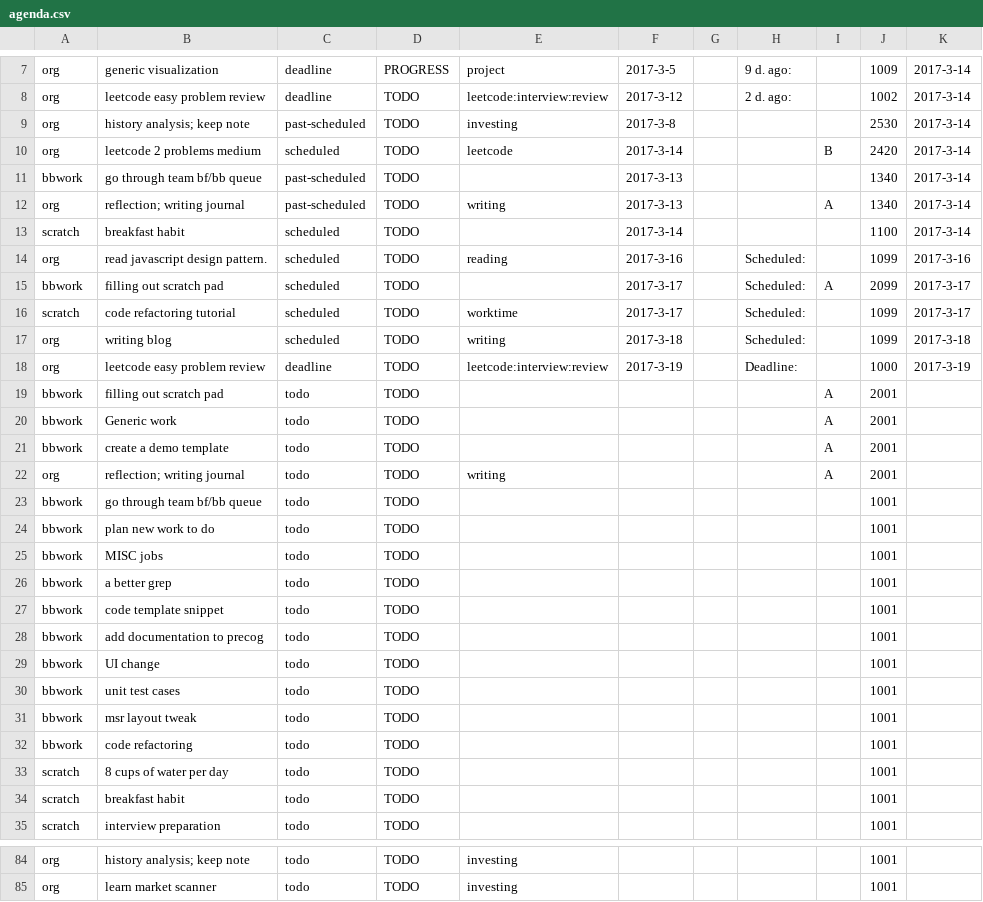
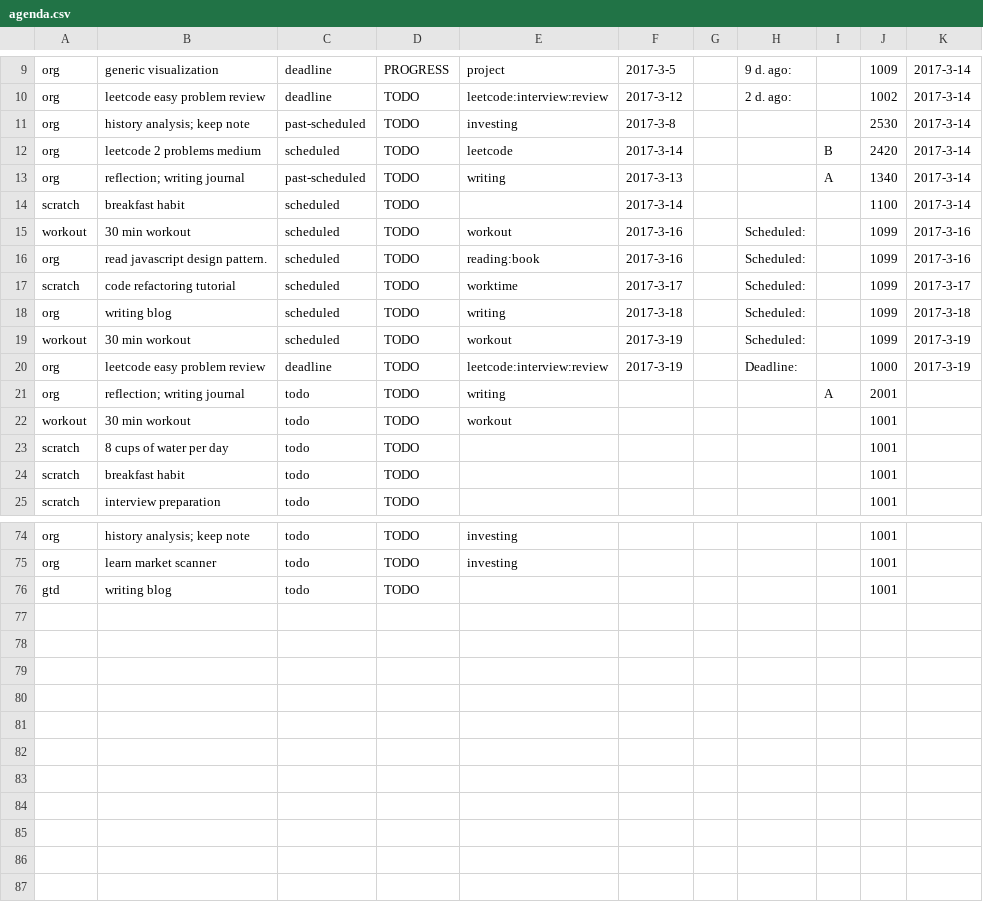
Before and after one commit to ggppwx/note, a CSV file: csv/agenda.csv, drawn as a sheet; only a part is shown, gaps mark what is left out; the diff covers the shown part only.

```diff
--- a/csv/agenda.csv
+++ b/csv/agenda.csv
@@ -10,24 +12,12 @@ org,history analysis; keep note,past-scheduled,TODO,investing,2017-3-8,,,,2530,2
 org,leetcode 2 problems medium,scheduled,TODO,leetcode,2017-3-14,,,B,2420,2017-3-14
-bbwork,go through team bf/bb queue,past-scheduled,TODO,,2017-3-13,,,,1340,2017-3-14
 org,reflection; writing journal,past-scheduled,TODO,writing,2017-3-13,,,A,1340,2017-3-14
 scratch,breakfast habit,scheduled,TODO,,2017-3-14,,,,1100,2017-3-14
-org,read javascript design pattern.,scheduled,TODO,reading,2017-3-16,,Scheduled:,,1099,2017-3-16
-bbwork,filling out scratch pad,scheduled,TODO,,2017-3-17,,Scheduled:,A,2099,2017-3-17
+workout,30 min workout,scheduled,TODO,workout,2017-3-16,,Scheduled:,,1099,2017-3-16
+org,read javascript design pattern.,scheduled,TODO,reading:book,2017-3-16,,Scheduled:,,1099,2017-3-16
 scratch,code refactoring tutorial,scheduled,TODO,worktime,2017-3-17,,Scheduled:,,1099,2017-3-17
 org,writing blog,scheduled,TODO,writing,2017-3-18,,Scheduled:,,1099,2017-3-18
+workout,30 min workout,scheduled,TODO,workout,2017-3-19,,Scheduled:,,1099,2017-3-19
 org,leetcode easy problem review,deadline,TODO,leetcode:interview:review,2017-3-19,,Deadline:,,1000,2017-3-19
-bbwork,filling out scratch pad,todo,TODO,,,,,A,2001,
-bbwork,Generic work,todo,TODO,,,,,A,2001,
-bbwork,create a demo template,todo,TODO,,,,,A,2001,
 org,reflection; writing journal,todo,TODO,writing,,,,A,2001,
-bbwork,go through team bf/bb queue,todo,TODO,,,,,,1001,
-bbwork,plan new work to do,todo,TODO,,,,,,1001,
-bbwork,MISC jobs,todo,TODO,,,,,,1001,
-bbwork,a better grep,todo,TODO,,,,,,1001,
-bbwork,code template snippet,todo,TODO,,,,,,1001,
-bbwork,add documentation to precog,todo,TODO,,,,,,1001,
-bbwork,UI change,todo,TODO,,,,,,1001,
-bbwork,unit test cases,todo,TODO,,,,,,1001,
-bbwork,msr layout tweak,todo,TODO,,,,,,1001,
-bbwork,code refactoring,todo,TODO,,,,,,1001,
+workout,30 min workout,todo,TODO,workout,,,,,1001,
 scratch,8 cups of water per day,todo,TODO,,,,,,1001,
@@ -85 +75,2 @@ org,history analysis; keep note,todo,TODO,investing,,,,,1001,
 org,learn market scanner,todo,TODO,investing,,,,,1001,
+gtd,writing blog,todo,TODO,,,,,,1001,
```
Also changed, not shown: 2 added rows and 5 edited cells elsewhere in this file, csv/pomodora.csv.
